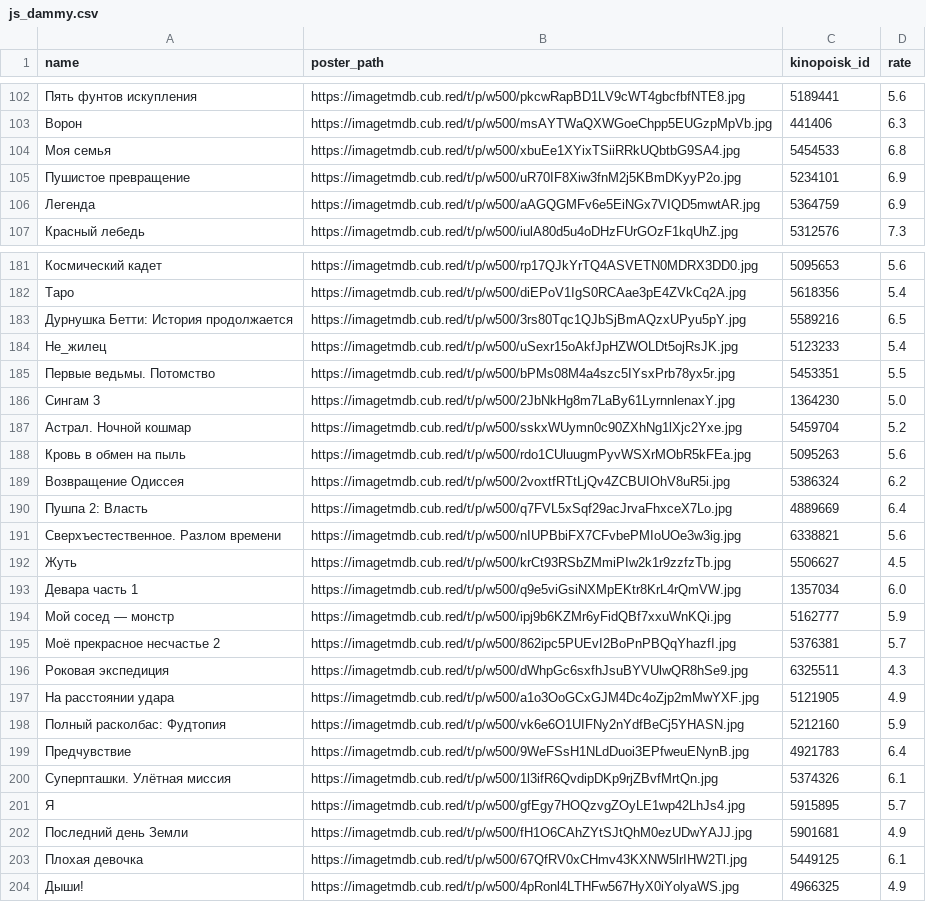
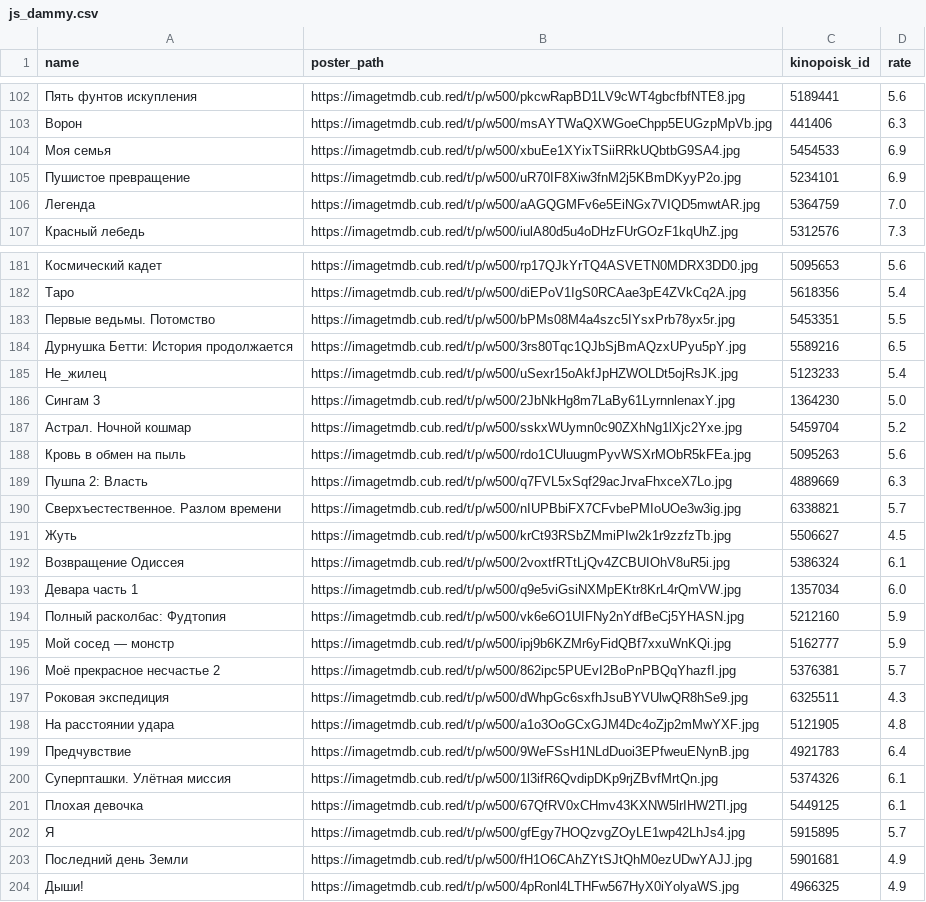
Before and after one commit to obeyadw/obeyadw.github.io, a CSV file: js_dammy.csv, drawn as a sheet; only a part is shown, gaps mark what is left out; the diff covers the shown part only.

Commit message:
committing files

```diff
--- a/js_dammy.csv
+++ b/js_dammy.csv
@@ -103,5 +103,5 @@ name,poster_path,kinopoisk_id,rate
 Ворон,https://imagetmdb.cub.red/t/p/w500/msAYTWaQXWGoeChpp5EUGzpMpVb.jpg,441406,6.3
-Моя семья,https://imagetmdb.cub.red/t/p/w500/xbuEe1XYixTSiiRRkUQbtbG9SA4.jpg,5454533,6.8
+Моя семья,https://imagetmdb.cub.red/t/p/w500/xbuEe1XYixTSiiRRkUQbtbG9SA4.jpg,5454533,6.9
 Пушистое превращение,https://imagetmdb.cub.red/t/p/w500/uR70IF8Xiw3fnM2j5KBmDKyyP2o.jpg,5234101,6.9
-Легенда,https://imagetmdb.cub.red/t/p/w500/aAGQGMFv6e5EiNGx7VIQD5mwtAR.jpg,5364759,6.9
+Легенда,https://imagetmdb.cub.red/t/p/w500/aAGQGMFv6e5EiNGx7VIQD5mwtAR.jpg,5364759,7.0
 Красный лебедь,https://imagetmdb.cub.red/t/p/w500/iulA80d5u4oDHzFUrGOzF1kqUhZ.jpg,5312576,7.3
@@ -182,5 +182,5 @@ name,poster_path,kinopoisk_id,rate
 Таро,https://imagetmdb.cub.red/t/p/w500/diEPoV1IgS0RCAae3pE4ZVkCq2A.jpg,5618356,5.4
+Первые ведьмы. Потомство,https://imagetmdb.cub.red/t/p/w500/bPMs08M4a4szc5IYsxPrb78yx5r.jpg,5453351,5.5
 Дурнушка Бетти: История продолжается,https://imagetmdb.cub.red/t/p/w500/3rs80Tqc1QJbSjBmAQzxUPyu5pY.jpg,5589216,6.5
 Не_жилец,https://imagetmdb.cub.red/t/p/w500/uSexr15oAkfJpHZWOLDt5ojRsJK.jpg,5123233,5.4
-Первые ведьмы. Потомство,https://imagetmdb.cub.red/t/p/w500/bPMs08M4a4szc5IYsxPrb78yx5r.jpg,5453351,5.5
 Сингам 3,https://imagetmdb.cub.red/t/p/w500/2JbNkHg8m7LaBy61LyrnnlenaxY.jpg,1364230,5.0
@@ -188,7 +188,8 @@ name,poster_path,kinopoisk_id,rate
 Кровь в обмен на пыль,https://imagetmdb.cub.red/t/p/w500/rdo1CUluugmPyvWSXrMObR5kFEa.jpg,5095263,5.6
-Возвращение Одиссея,https://imagetmdb.cub.red/t/p/w500/2voxtfRTtLjQv4ZCBUIOhV8uR5i.jpg,5386324,6.2
-Пушпа 2: Власть,https://imagetmdb.cub.red/t/p/w500/q7FVL5xSqf29acJrvaFhxceX7Lo.jpg,4889669,6.4
-Сверхъестественное. Разлом времени,https://imagetmdb.cub.red/t/p/w500/nIUPBbiFX7CFvbePMIoUOe3w3ig.jpg,6338821,5.6
+Пушпа 2: Власть,https://imagetmdb.cub.red/t/p/w500/q7FVL5xSqf29acJrvaFhxceX7Lo.jpg,4889669,6.3
+Сверхъестественное. Разлом времени,https://imagetmdb.cub.red/t/p/w500/nIUPBbiFX7CFvbePMIoUOe3w3ig.jpg,6338821,5.7
 Жуть,https://imagetmdb.cub.red/t/p/w500/krCt93RSbZMmiPIw2k1r9zzfzTb.jpg,5506627,4.5
+Возвращение Одиссея,https://imagetmdb.cub.red/t/p/w500/2voxtfRTtLjQv4ZCBUIOhV8uR5i.jpg,5386324,6.1
 Девара часть 1,https://imagetmdb.cub.red/t/p/w500/q9e5viGsiNXMpEKtr8KrL4rQmVW.jpg,1357034,6.0
+Полный расколбас: Фудтопия,https://imagetmdb.cub.red/t/p/w500/vk6e6O1UIFNy2nYdfBeCj5YHASN.jpg,5212160,5.9
 Мой сосед — монстр,https://imagetmdb.cub.red/t/p/w500/ipj9b6KZMr6yFidQBf7xxuWnKQi.jpg,5162777,5.9
@@ -196,9 +197,8 @@ name,poster_path,kinopoisk_id,rate
 Роковая экспедиция,https://imagetmdb.cub.red/t/p/w500/dWhpGc6sxfhJsuBYVUlwQR8hSe9.jpg,6325511,4.3
-На расстоянии удара,https://imagetmdb.cub.red/t/p/w500/a1o3OoGCxGJM4Dc4oZjp2mMwYXF.jpg,5121905,4.9
-Полный расколбас: Фудтопия,https://imagetmdb.cub.red/t/p/w500/vk6e6O1UIFNy2nYdfBeCj5YHASN.jpg,5212160,5.9
+На расстоянии удара,https://imagetmdb.cub.red/t/p/w500/a1o3OoGCxGJM4Dc4oZjp2mMwYXF.jpg,5121905,4.8
 Предчувствие,https://imagetmdb.cub.red/t/p/w500/9WeFSsH1NLdDuoi3EPfweuENynB.jpg,4921783,6.4
 Суперпташки. Улётная миссия,https://imagetmdb.cub.red/t/p/w500/1l3ifR6QvdipDKp9rjZBvfMrtQn.jpg,5374326,6.1
+Плохая девочка,https://imagetmdb.cub.red/t/p/w500/67QfRV0xCHmv43KXNW5lrIHW2Tl.jpg,5449125,6.1
 Я,https://imagetmdb.cub.red/t/p/w500/gfEgy7HOQzvgZOyLE1wp42LhJs4.jpg,5915895,5.7
 Последний день Земли,https://imagetmdb.cub.red/t/p/w500/fH1O6CAhZYtSJtQhM0ezUDwYAJJ.jpg,5901681,4.9
-Плохая девочка,https://imagetmdb.cub.red/t/p/w500/67QfRV0xCHmv43KXNW5lrIHW2Tl.jpg,5449125,6.1
 Дыши!,https://imagetmdb.cub.red/t/p/w500/4pRonl4LTHFw567HyX0iYolyaWS.jpg,4966325,4.9
```
Also changed, not shown: 3 added rows, 3 removed rows, 26 moved rows and 9 edited cells elsewhere in this file.
